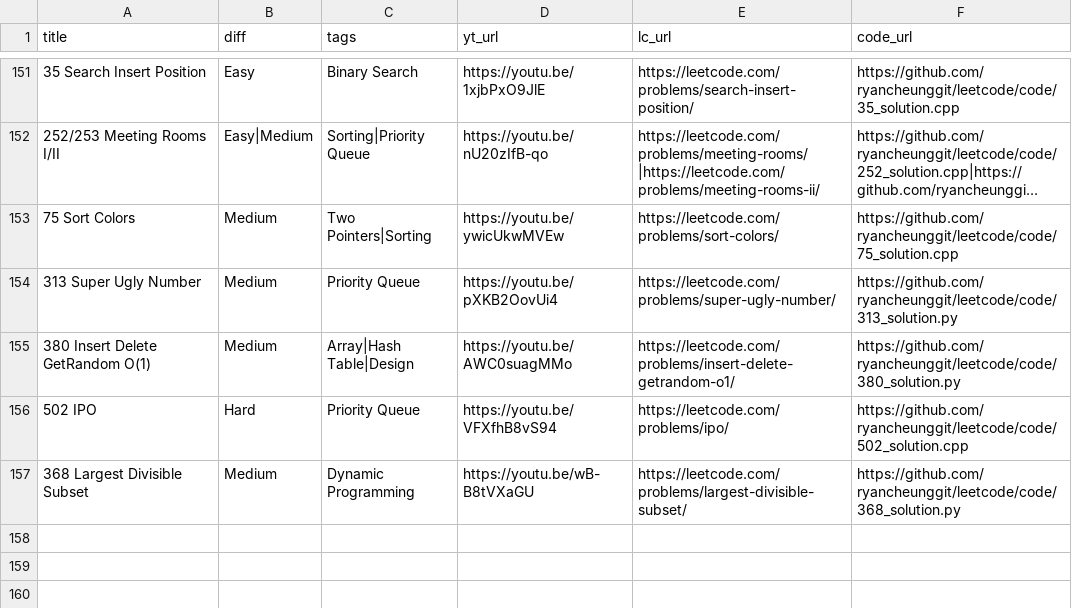
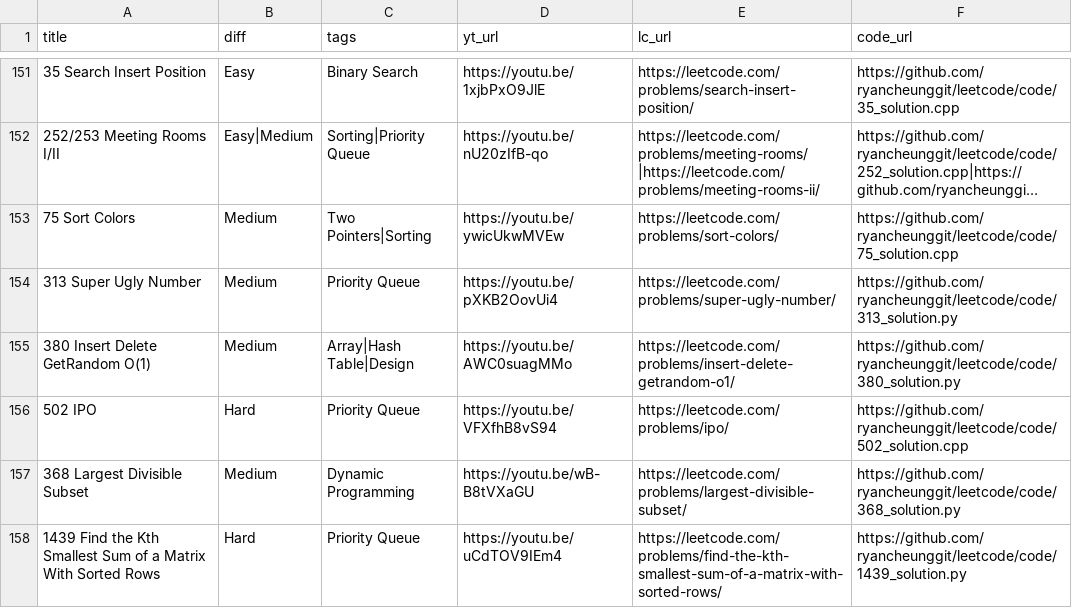
Before and after one commit to ifahimkhan/leetcode, a CSV file: list.csv, drawn as a sheet; only a part is shown, gaps mark what is left out; long unchanged cells end in …; the diff names each change by its address in the sheet, - before the commit and + after, or states it on an @@ line.

```diff
--- a/list.csv
+++ b/list.csv
+row 158: 1439 Find the Kth Smallest Sum of a Matrix With Sorted Rows | Hard | Priority Queue | https://youtu.be/uCdTOV9IEm4 | https://leetcode.com/problems/find-the-kth-smallest-sum-of-a-matrix-with-sorted-rows/ | https://github.com/ryancheunggit/leetcode/code/1439_solution.py
```
Also changed, not shown: 1 other file.
